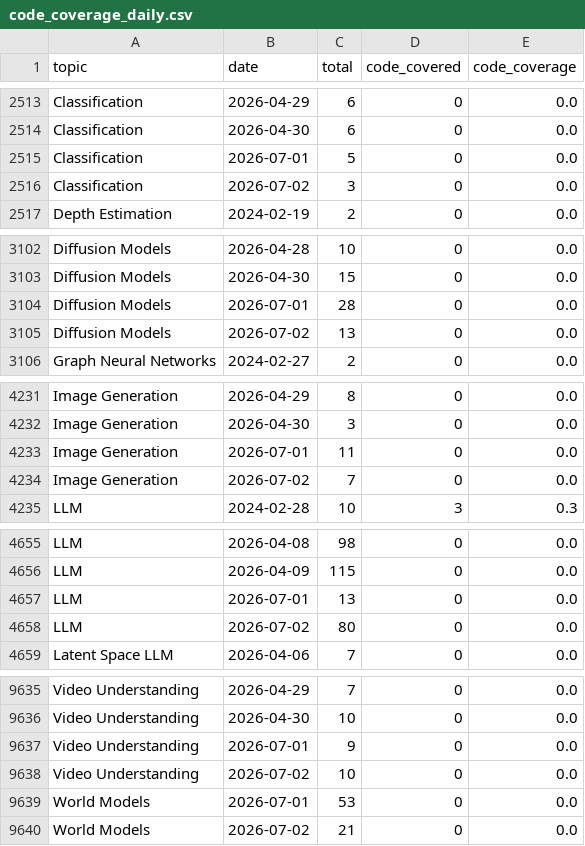
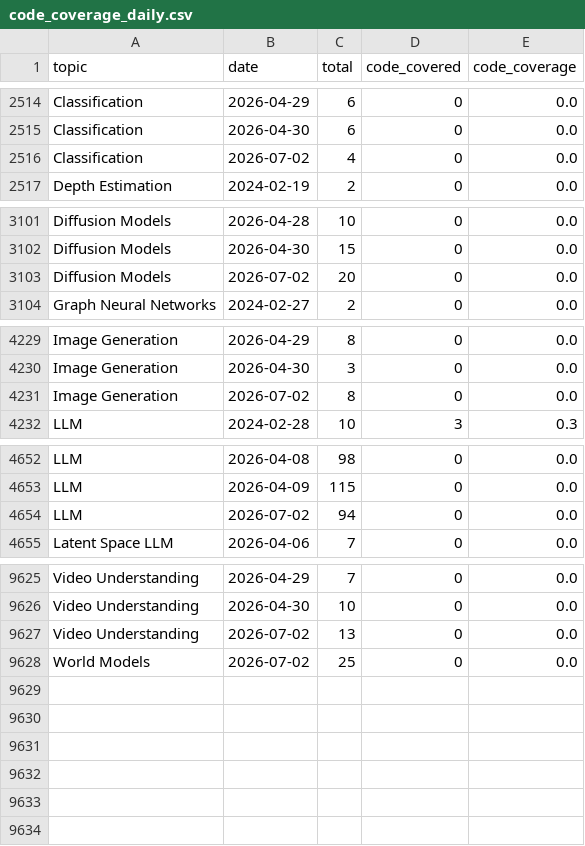
Before and after one commit to isLinXu/paper-list, a CSV file: docs/analytics/data/code_coverage_daily.csv, drawn as a sheet; only a part is shown, gaps mark what is left out; the diff covers the shown part only.

```diff
--- a/docs/analytics/data/code_coverage_daily.csv
+++ b/docs/analytics/data/code_coverage_daily.csv
@@ -2514,4 +2515,3 @@ Classification,2026-04-29,6,0,0.0
 Classification,2026-04-30,6,0,0.0
-Classification,2026-07-01,5,0,0.0
-Classification,2026-07-02,3,0,0.0
+Classification,2026-07-02,4,0,0.0
 Depth Estimation,2024-02-19,2,0,0.0
@@ -3103,4 +3102,3 @@ Diffusion Models,2026-04-28,10,0,0.0
 Diffusion Models,2026-04-30,15,0,0.0
-Diffusion Models,2026-07-01,28,0,0.0
-Diffusion Models,2026-07-02,13,0,0.0
+Diffusion Models,2026-07-02,20,0,0.0
 Graph Neural Networks,2024-02-27,2,0,0.0
@@ -4232,4 +4230,3 @@ Image Generation,2026-04-29,8,0,0.0
 Image Generation,2026-04-30,3,0,0.0
-Image Generation,2026-07-01,11,0,0.0
-Image Generation,2026-07-02,7,0,0.0
+Image Generation,2026-07-02,8,0,0.0
 LLM,2024-02-28,10,3,0.3
@@ -4656,4 +4653,3 @@ LLM,2026-04-08,98,0,0.0
 LLM,2026-04-09,115,0,0.0
-LLM,2026-07-01,13,0,0.0
-LLM,2026-07-02,80,0,0.0
+LLM,2026-07-02,94,0,0.0
 Latent Space LLM,2026-04-06,7,0,0.0
@@ -9636,5 +9626,3 @@ Video Understanding,2026-04-29,7,0,0.0
 Video Understanding,2026-04-30,10,0,0.0
-Video Understanding,2026-07-01,9,0,0.0
-Video Understanding,2026-07-02,10,0,0.0
-World Models,2026-07-01,53,0,0.0
-World Models,2026-07-02,21,0,0.0
+Video Understanding,2026-07-02,13,0,0.0
+World Models,2026-07-02,25,0,0.0
```
Also changed, not shown: 1 added row, 7 removed rows and 8 edited cells elsewhere in this file, docs/analytics/data/code_coverage_monthly.csv, docs/analytics/data/daily_counts.csv, 53 other files.
